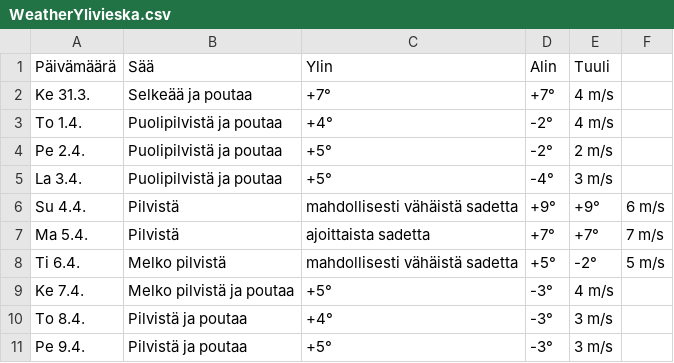
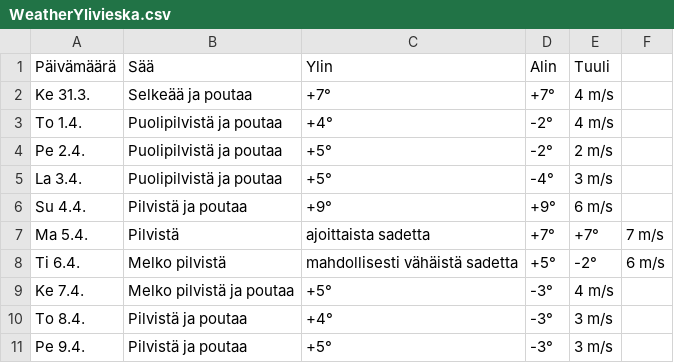
Before and after one commit to edwsqa/Crawler, a CSV file: files/WeatherYlivieska.csv, drawn as a sheet.

```diff
--- a/files/WeatherYlivieska.csv
+++ b/files/WeatherYlivieska.csv
@@ -5,5 +5,5 @@ Pe 2.4.,Puolipilvistä ja poutaa,+5°,-2°,2 m/s
 La 3.4.,Puolipilvistä ja poutaa,+5°,-4°,3 m/s
-Su 4.4.,Pilvistä, mahdollisesti vähäistä sadetta,+9°,+9°,6 m/s
+Su 4.4.,Pilvistä ja poutaa,+9°,+9°,6 m/s
 Ma 5.4.,Pilvistä, ajoittaista sadetta,+7°,+7°,7 m/s
-Ti 6.4.,Melko pilvistä, mahdollisesti vähäistä sadetta,+5°,-2°,5 m/s
+Ti 6.4.,Melko pilvistä, mahdollisesti vähäistä sadetta,+5°,-2°,6 m/s
 Ke 7.4.,Melko pilvistä ja poutaa,+5°,-3°,4 m/s
```
Also changed, not shown: files/WeatherKajaani.csv, files/WeatherOulu.csv, 1 other file.
